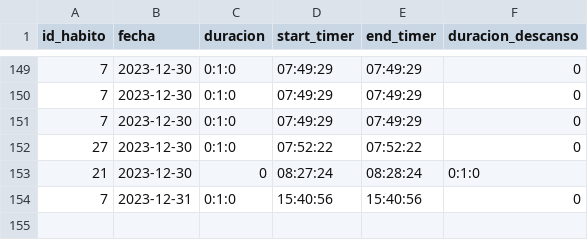
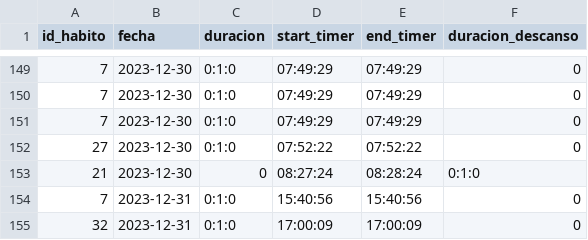
Before and after one commit to Gabriel-Sanchez/electronJs-habitos, a CSV file: historial_habitos.csv, drawn as a sheet; only a part is shown, gaps mark what is left out; the diff names each change by its address in the sheet, - before the commit and + after, or states it on an @@ line.

```diff
--- a/historial_habitos.csv
+++ b/historial_habitos.csv
+row 155: 32 | 2023-12-31 | 0:1:0 | 17:00:09 | 17:00:09 | 0
```
Also changed, not shown: 3 other files.
